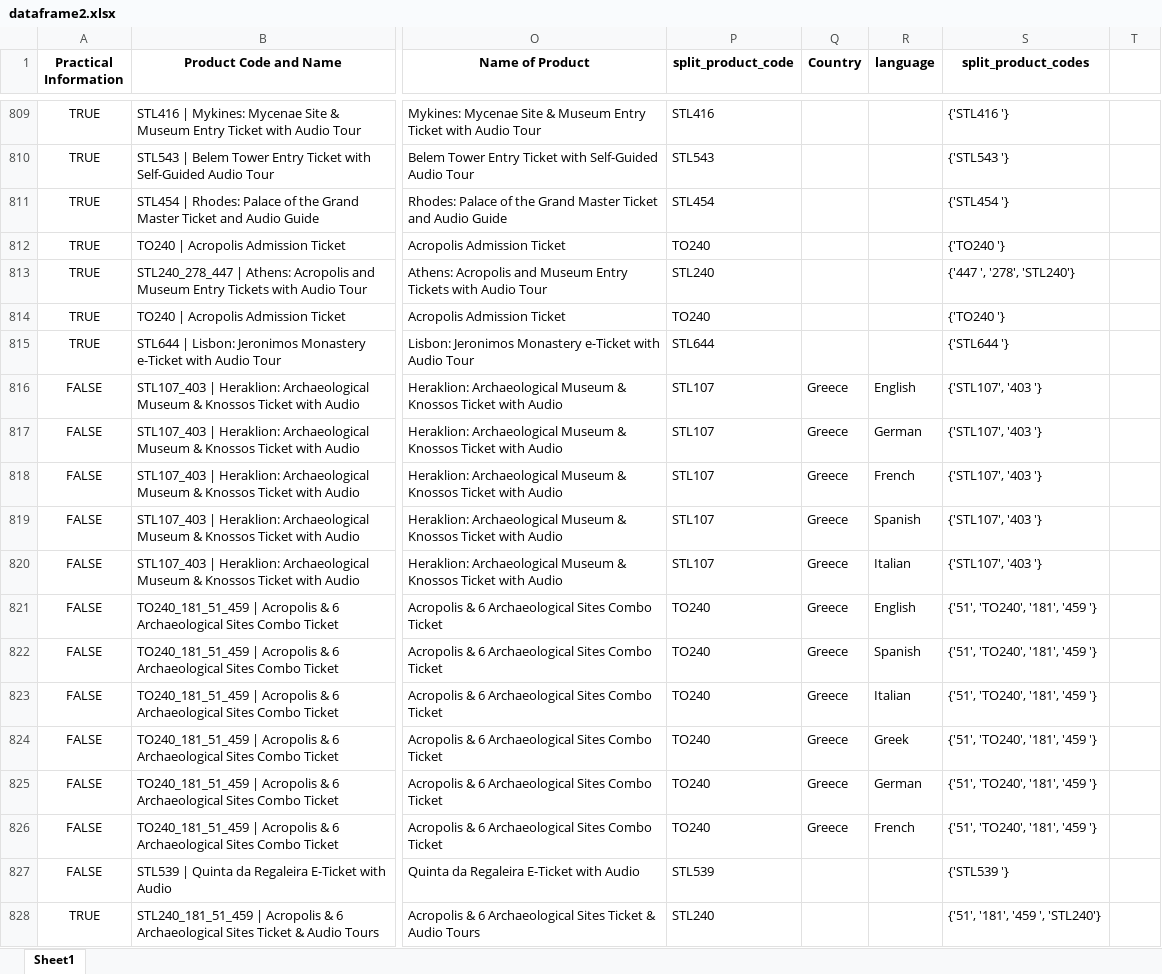
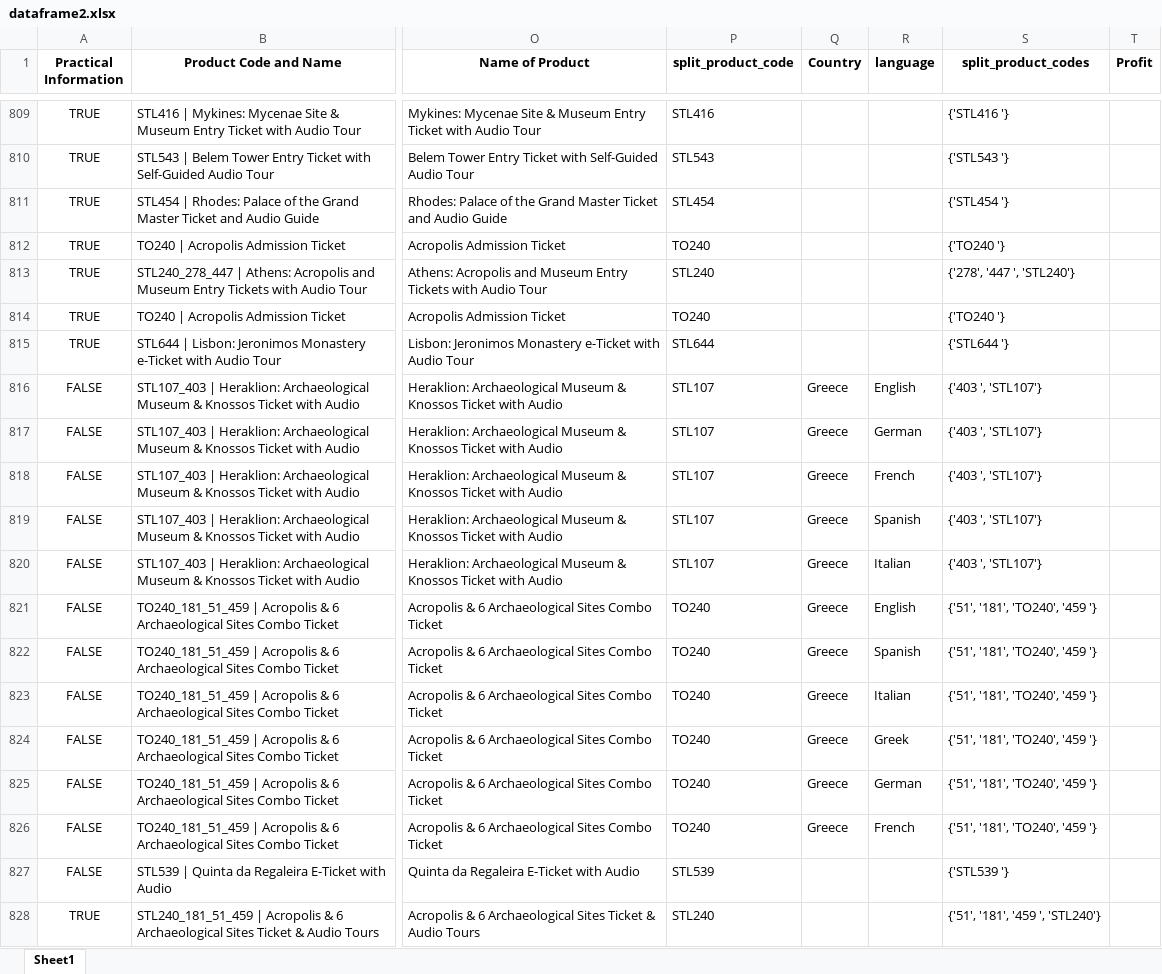
Before and after one commit to steve12512/E-Commerce-Data-Analysis-Project, an Excel workbook: dataframe2.xlsx, sheet Sheet1, drawn as a sheet; only a part is shown, gaps mark what is left out; values as stored, in another font and other column widths than the file's, no borders; the diff covers the shown part only; the diff names each change by its address in the sheet, - before the commit and + after, or states it on an @@ line.

```diff
--- a/dataframe2.xlsx (sheet Sheet1)
+++ b/dataframe2.xlsx (sheet Sheet1)
-T1: (empty)
+T1: Profit
-S813 (split_product_codes): {'447 ', '278', 'STL240'}
+S813 (split_product_codes): {'278', '447 ', 'STL240'}
-S816:S820 (split_product_codes): {'STL107', '403 '}
+S816:S820 (split_product_codes): {'403 ', 'STL107'}
-S821:S826 (split_product_codes): {'51', 'TO240', '181', '459 '}
+S821:S826 (split_product_codes): {'51', '181', 'TO240', '459 '}
```
Also changed, not shown: 857 edited cells elsewhere in this sheet, questions/successful_tour_looks_like.xlsx, questions/tours_go_together.xlsx, 4 other files.
